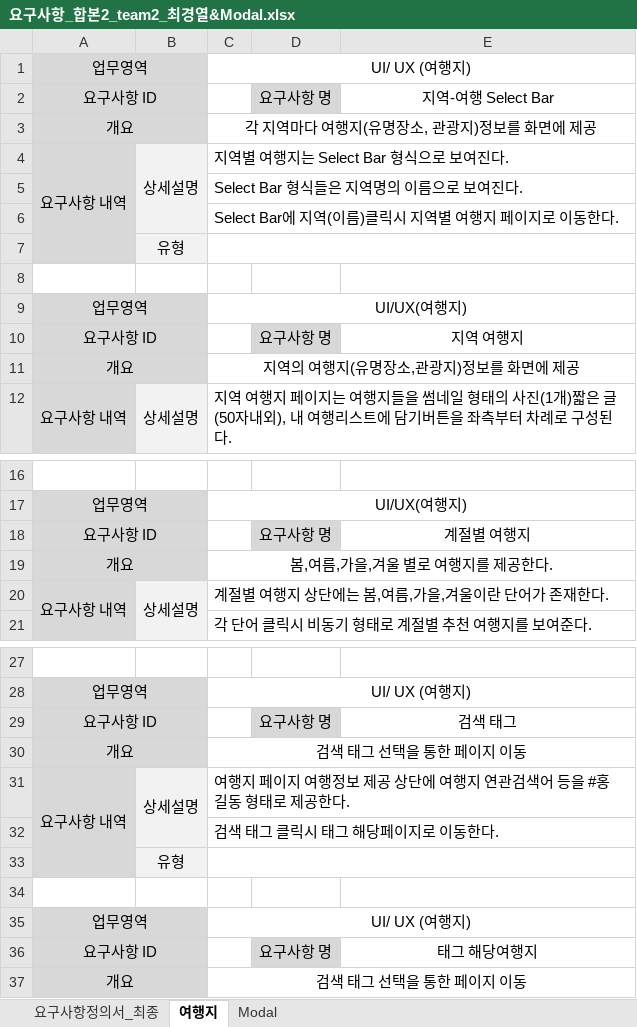
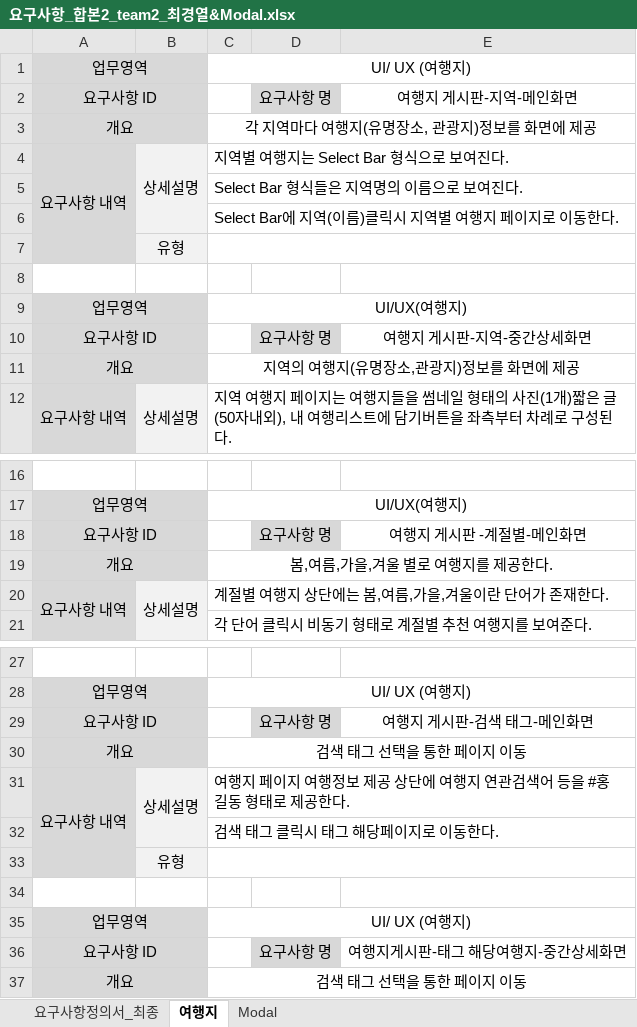
Before and after one commit to uckjae/2TeamFinal, an Excel workbook: doc/요구사항정의서 및 명세서/요구사항_합본2_team2_최경열&Modal.xlsx, sheet 여행지, drawn as a sheet; only a part is shown, gaps mark what is left out; values as stored, in another font and other column widths than the file's, no borders; the diff covers the shown part only; the diff names each change by its address in the sheet, - before the commit and + after, or states it on an @@ line.

Commit message:
no message

```diff
--- a/doc/요구사항정의서 및 명세서/요구사항_합본2_team2_최경열&Modal.xlsx (sheet 여행지)
+++ b/doc/요구사항정의서 및 명세서/요구사항_합본2_team2_최경열&Modal.xlsx (sheet 여행지)
-E2: 지역-여행 Select Bar
+E2: 여행지 게시판-지역-메인화면
-E10: 지역 여행지
+E10: 여행지 게시판-지역-중간상세화면
-E18: 계절별 여행지
+E18: 여행지 게시판 -계절별-메인화면
-E29: 검색 태그
+E29: 여행지 게시판-검색 태그-메인화면
-E36: 태그 해당여행지
+E36: 여행지게시판-태그 해당여행지-중간상세화면
```
Also changed, not shown: 6 edited cells elsewhere in this sheet.
